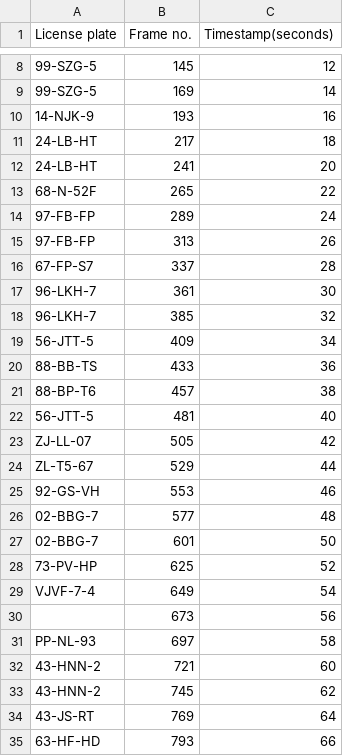
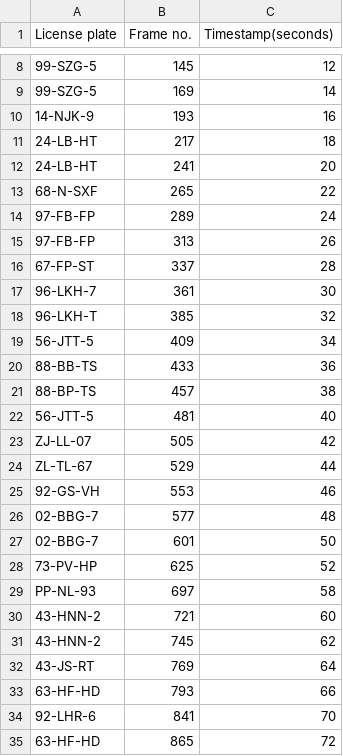
Before and after one commit to vincentvvliet/Docker_ImageProcessing, a CSV file: Output.csv, drawn as a sheet; only a part is shown, gaps mark what is left out; the shorter side is filled out with more unchanged rows; the diff covers the shown part only; the diff names each change by its address in the sheet, - before the commit and + after, or states it on an @@ line.

```diff
--- a/Output.csv
+++ b/Output.csv
-A13 (License plate): 68-N-52F
+A13 (License plate): 68-N-SXF
-A16 (License plate): 67-FP-S7
+A16 (License plate): 67-FP-ST
-A18 (License plate): 96-LKH-7
+A18 (License plate): 96-LKH-T
-A21 (License plate): 88-BP-T6
+A21 (License plate): 88-BP-TS
-A24 (License plate): ZL-T5-67
+A24 (License plate): ZL-TL-67
-row 29: VJVF-7-4 | 649 | 54
-row 30:  | 673 | 56
```
Also changed, not shown: 15 removed rows and 12 edited cells elsewhere in this file, 5 other files.
